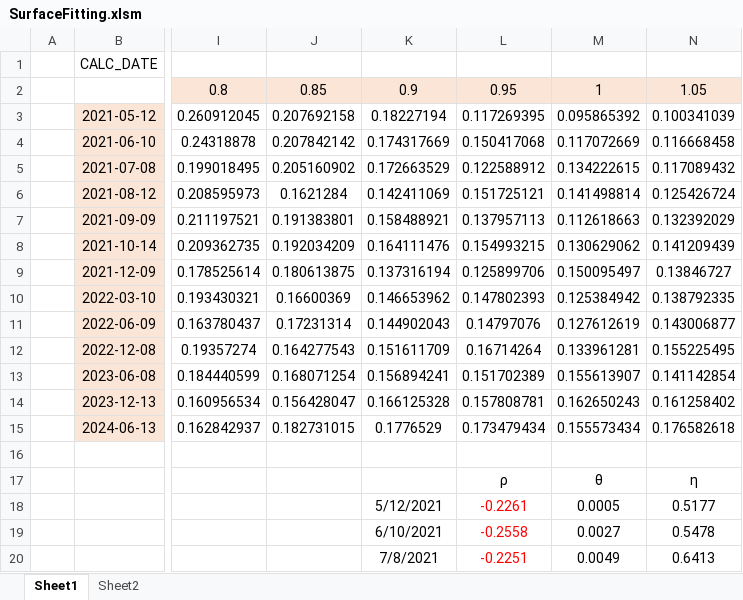
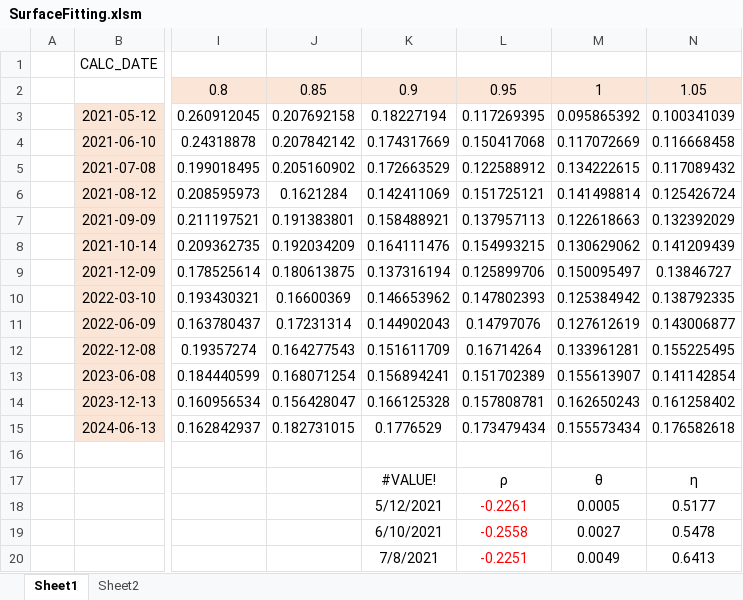
Before and after one commit to JunbeomL22/SurfaceFitting, an Excel workbook: SurfaceFitting.xlsm, sheet Sheet1, drawn as a sheet; only a part is shown, gaps mark what is left out; values as stored, in another font and other column widths than the file's, no borders; the diff names each change by its address in the sheet, - before the commit and + after, or states it on an @@ line.

```diff
--- a/SurfaceFitting.xlsm (sheet Sheet1)
+++ b/SurfaceFitting.xlsm (sheet Sheet1)
-M7: 0.112618663
+M7: 0.122618663
-K17: (empty)
+K17: #VALUE!
```
Also changed, not shown: sheet Sheet2, 2 other files.
